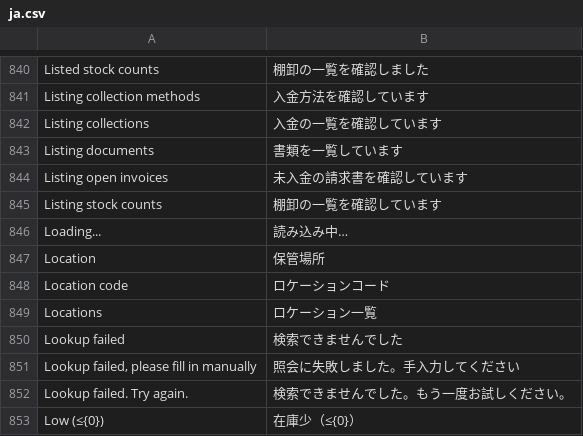
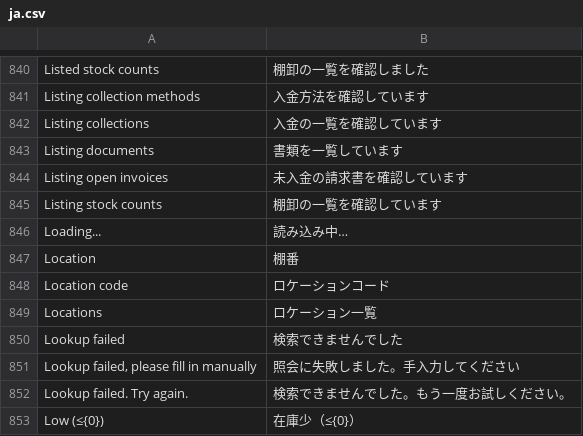
Before and after one commit to skin306152-star/pearnly, a CSV file: apps/pearnly_erp_portal/pearnly_erp_portal/translations/ja.csv, drawn as a sheet; only a part is shown, gaps mark what is left out.

Commit message:
chore: rebuild the ERP Japanese translations after the location rows left the glossary (only the stock count position remains)

```diff
--- a/apps/pearnly_erp_portal/pearnly_erp_portal/translations/ja.csv
+++ b/apps/pearnly_erp_portal/pearnly_erp_portal/translations/ja.csv
@@ -846,3 +846,3 @@ Listing stock counts,棚卸の一覧を確認しています
 Loading...,読み込み中…
-Location,保管場所
+Location,棚番
 Location code,ロケーションコード
```
